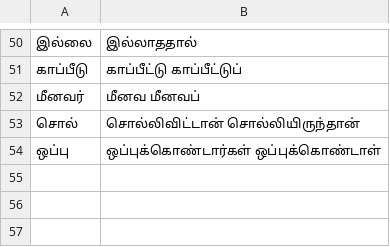
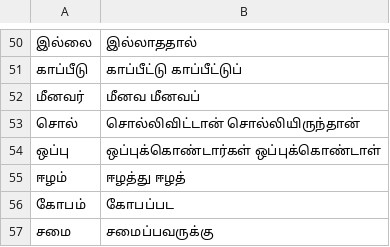
Before and after one commit to zavanton123/tayra-languages, a TSV file: tools/courses/ta/extra_forms.tsv, drawn as a sheet; only a part is shown, gaps mark what is left out.

Commit message:
Add Tamil forms the writers reported

```diff
--- a/tools/courses/ta/extra_forms.tsv
+++ b/tools/courses/ta/extra_forms.tsv
@@ -54 +54,4 @@
 ஒப்பு	ஒப்புக்கொண்டார்கள் ஒப்புக்கொண்டாள்
+ஈழம்	ஈழத்து ஈழத்
+கோபம்	கோபப்பட
+சமை	சமைப்பவருக்கு
```
